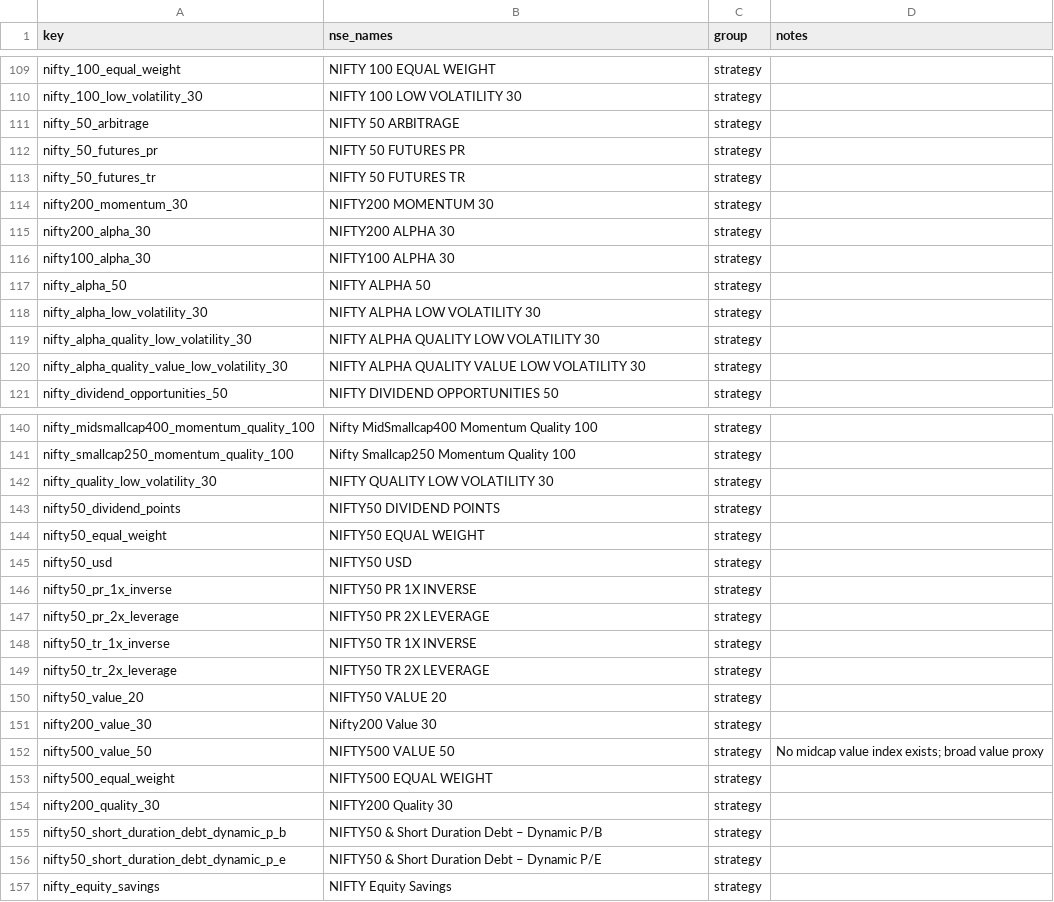
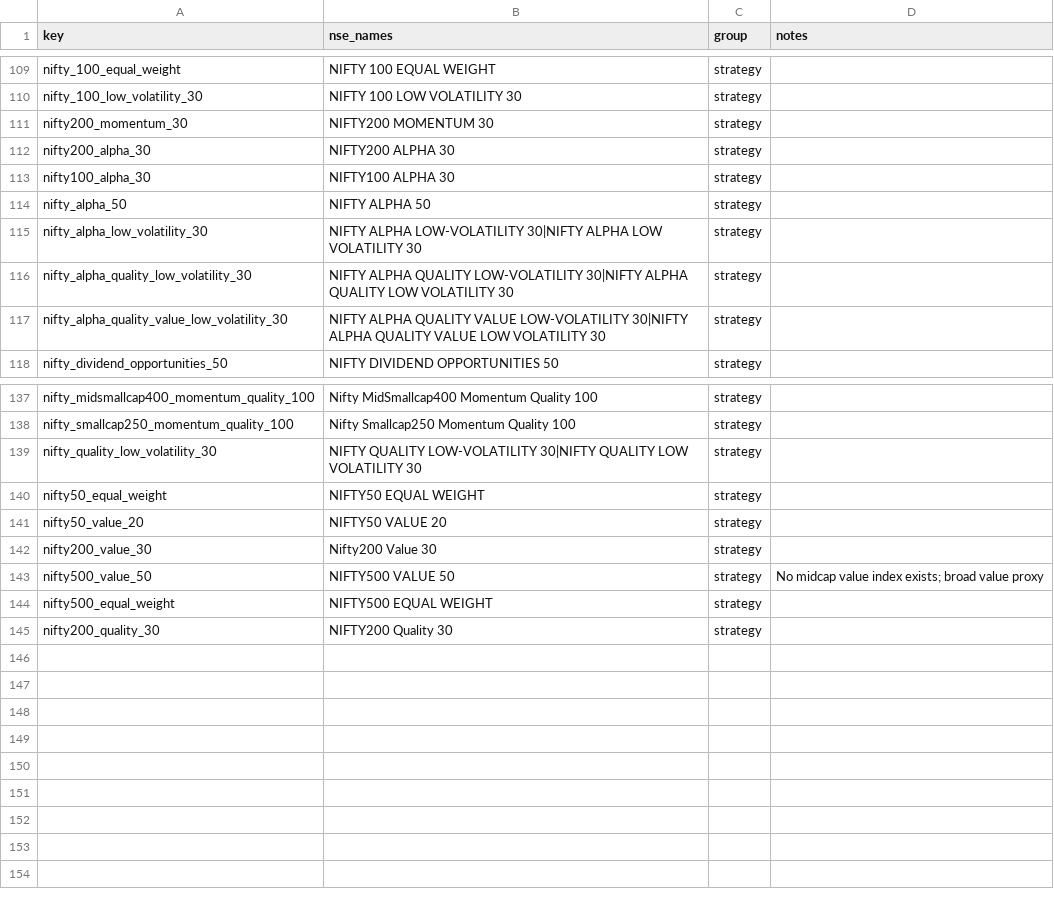
Before and after one commit to rahulfy/securities-data, a CSV file: config/indices.csv, drawn as a sheet; only a part is shown, gaps mark what is left out; the diff covers the shown part only.

Commit message:
Update indices.csv with new sector and strategy names

```diff
--- a/config/indices.csv
+++ b/config/indices.csv
@@ -110,5 +110,2 @@ nifty_100_equal_weight,NIFTY 100 EQUAL WEIGHT,strategy,
 nifty_100_low_volatility_30,NIFTY 100 LOW VOLATILITY 30,strategy,
-nifty_50_arbitrage,NIFTY 50 ARBITRAGE,strategy,
-nifty_50_futures_pr,NIFTY 50 FUTURES PR,strategy,
-nifty_50_futures_tr,NIFTY 50 FUTURES TR,strategy,
 nifty200_momentum_30,NIFTY200 MOMENTUM 30,strategy,
@@ -117,5 +114,5 @@ nifty100_alpha_30,NIFTY100 ALPHA 30,strategy,
 nifty_alpha_50,NIFTY ALPHA 50,strategy,
-nifty_alpha_low_volatility_30,NIFTY ALPHA LOW VOLATILITY 30,strategy,
-nifty_alpha_quality_low_volatility_30,NIFTY ALPHA QUALITY LOW VOLATILITY 30,strategy,
-nifty_alpha_quality_value_low_volatility_30,NIFTY ALPHA QUALITY VALUE LOW VOLATILITY 30,strategy,
+nifty_alpha_low_volatility_30,NIFTY ALPHA LOW-VOLATILITY 30|NIFTY ALPHA LOW VOLATILITY 30,strategy,
+nifty_alpha_quality_low_volatility_30,NIFTY ALPHA QUALITY LOW-VOLATILITY 30|NIFTY ALPHA QUALITY LOW VOLATILITY 30,strategy,
+nifty_alpha_quality_value_low_volatility_30,NIFTY ALPHA QUALITY VALUE LOW-VOLATILITY 30|NIFTY ALPHA QUALITY VALUE LOW VOLATILITY 30,strategy,
 nifty_dividend_opportunities_50,NIFTY DIVIDEND OPPORTUNITIES 50,strategy,
@@ -141,10 +138,4 @@ nifty_midsmallcap400_momentum_quality_100,Nifty MidSmallcap400 Momentum Quality
 nifty_smallcap250_momentum_quality_100,Nifty Smallcap250 Momentum Quality 100,strategy,
-nifty_quality_low_volatility_30,NIFTY QUALITY LOW VOLATILITY 30,strategy,
-nifty50_dividend_points,NIFTY50 DIVIDEND POINTS,strategy,
+nifty_quality_low_volatility_30,NIFTY QUALITY LOW-VOLATILITY 30|NIFTY QUALITY LOW VOLATILITY 30,strategy,
 nifty50_equal_weight,NIFTY50 EQUAL WEIGHT,strategy,
-nifty50_usd,NIFTY50 USD,strategy,
-nifty50_pr_1x_inverse,NIFTY50 PR 1X INVERSE,strategy,
-nifty50_pr_2x_leverage,NIFTY50 PR 2X LEVERAGE,strategy,
-nifty50_tr_1x_inverse,NIFTY50 TR 1X INVERSE,strategy,
-nifty50_tr_2x_leverage,NIFTY50 TR 2X LEVERAGE,strategy,
 nifty50_value_20,NIFTY50 VALUE 20,strategy,
@@ -154,4 +145 @@ nifty500_equal_weight,NIFTY500 EQUAL WEIGHT,strategy,
 nifty200_quality_30,NIFTY200 Quality 30,strategy,
-nifty50_short_duration_debt_dynamic_p_b,NIFTY50 & Short Duration Debt – Dynamic P/B,strategy,
-nifty50_short_duration_debt_dynamic_p_e,NIFTY50 & Short Duration Debt – Dynamic P/E,strategy,
-nifty_equity_savings,NIFTY Equity Savings,strategy,
```
Also changed, not shown: 4 edited cells elsewhere in this file.
